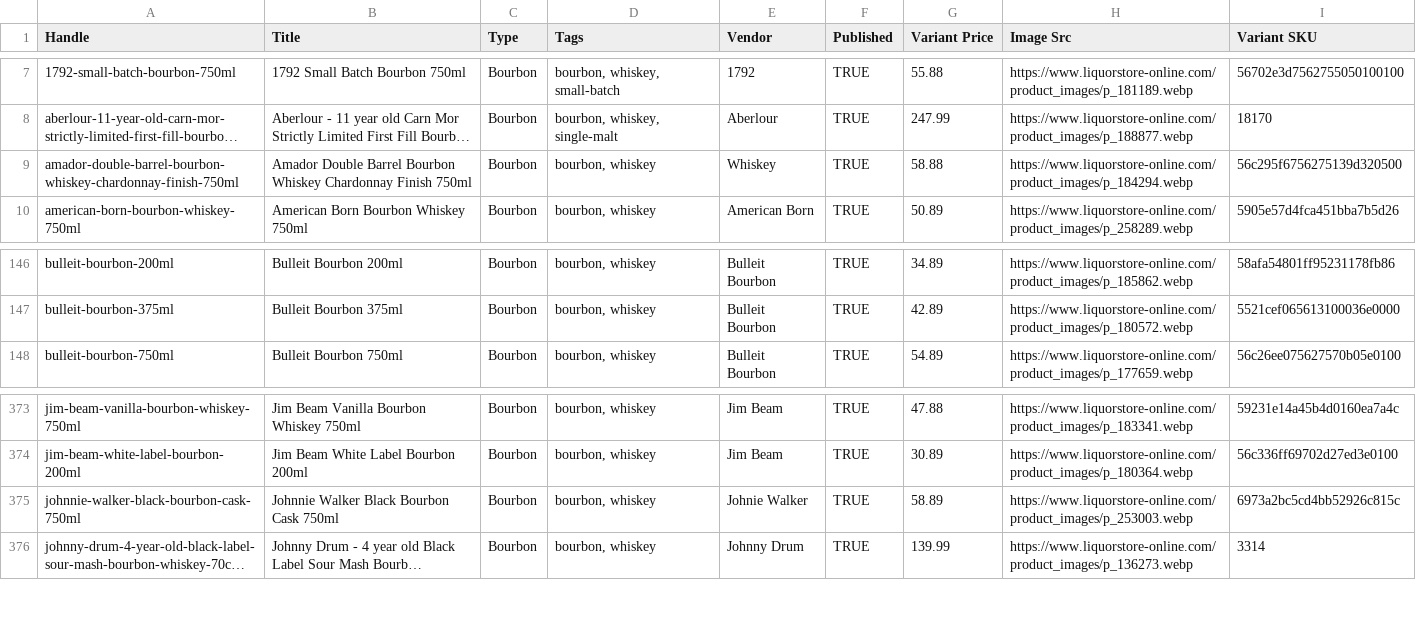
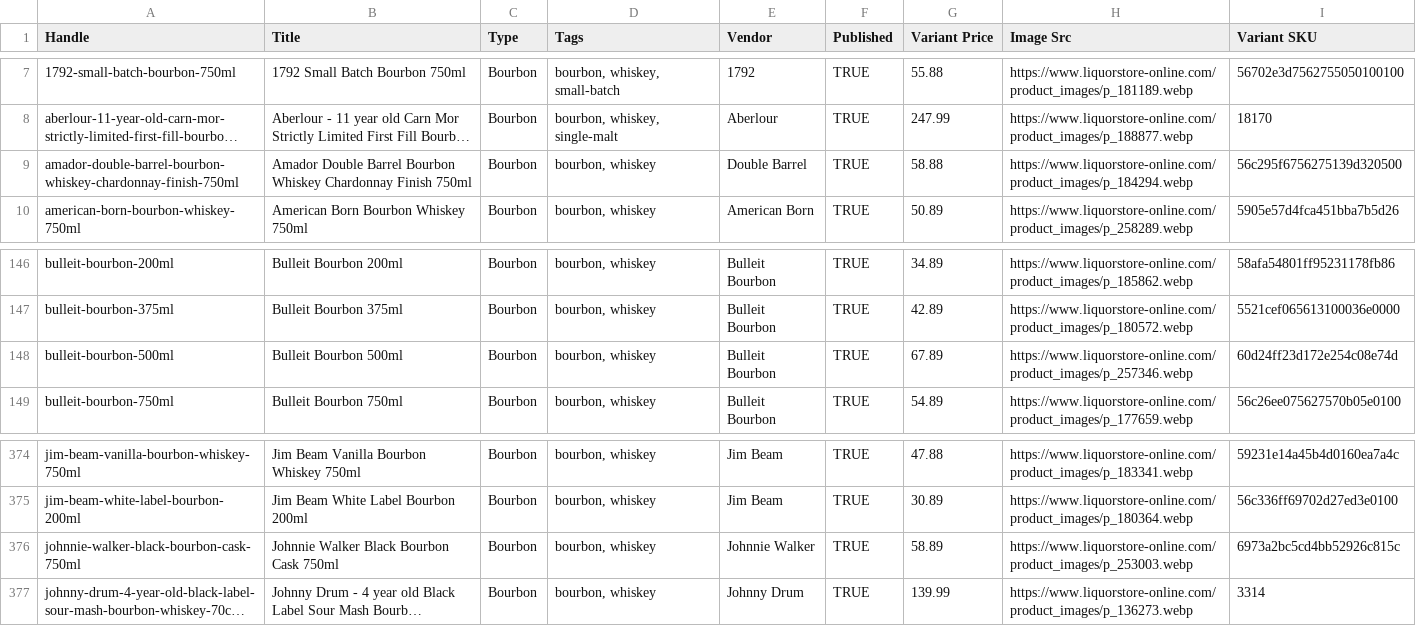
Before and after one commit to Njawnson/bourbon-shopify-sync, a CSV file: output/matrixify_update.csv, drawn as a sheet; only a part is shown, gaps mark what is left out; long unchanged cells end in …; addresses are those after the commit; the diff names each change by its address in the sheet, - before the commit and + after, or states it on an @@ line.

```diff
--- a/output/matrixify_update.csv
+++ b/output/matrixify_update.csv
-E9 (Vendor): Whiskey
+E9 (Vendor): Double Barrel
+row 148: bulleit-bourbon-500ml | Bulleit Bourbon 500ml | Bourbon | bourbon, whiskey | Bulleit Bourbon | TRUE | 67.89 | https://www.liquorstore-online.com/product_images/p_257346.webp | 60d24ff23d172e254c08e74d
-E376 (Vendor): Johnie Walker
+E376 (Vendor): Johnnie Walker
```
